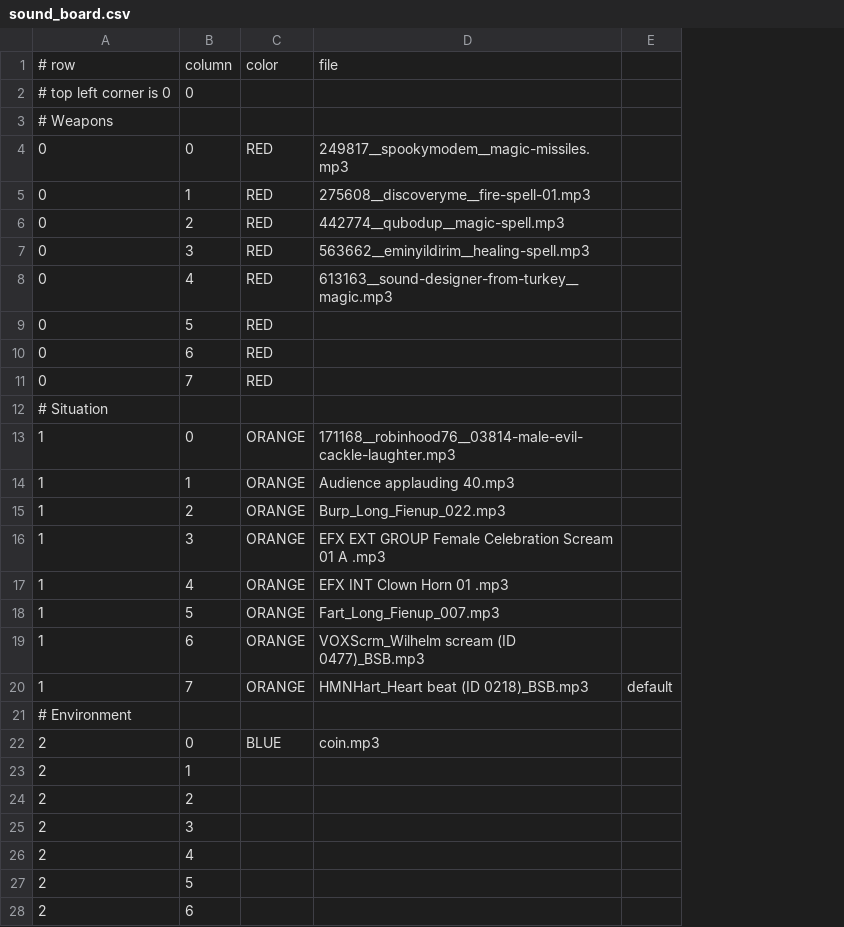
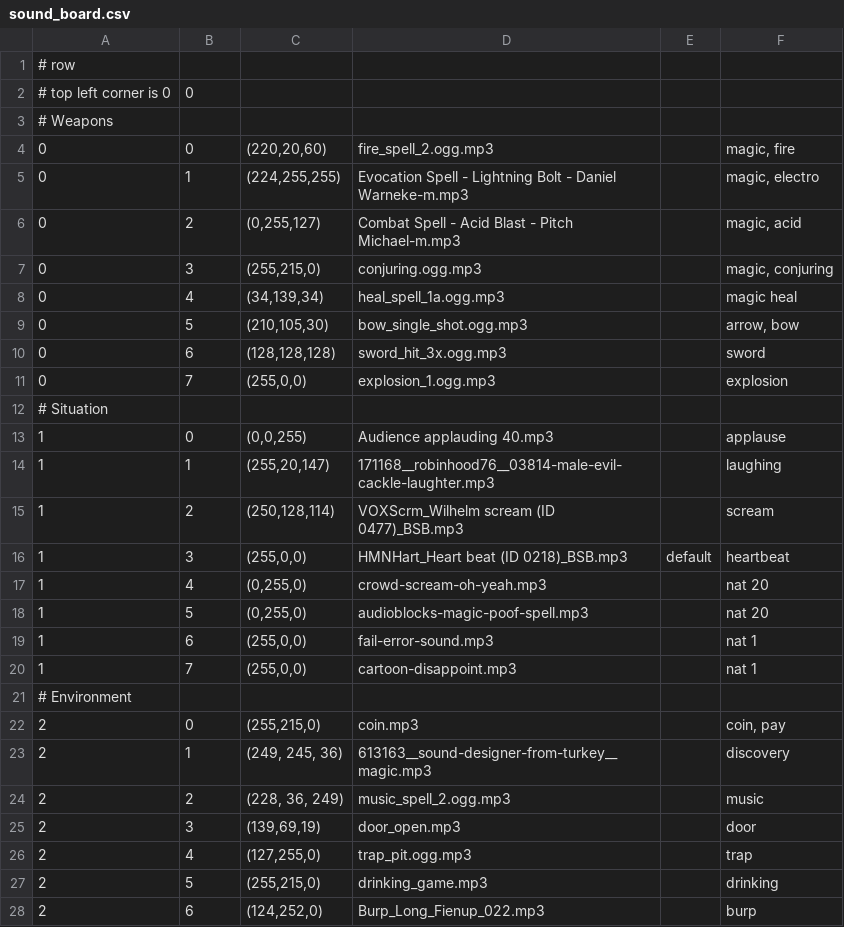
Before and after one commit to durandom/rpg-soundboard, a CSV file: rpg/sound_board.csv, drawn as a sheet; only a part is shown; removed rows and columns are numbered as before the commit, all else as after; the diff covers the shown part only; the diff names each change by its address in the sheet, - before the commit and + after, or states it on an @@ line.

Commit message:
more sounds

```diff
--- a/rpg/sound_board.csv
+++ b/rpg/sound_board.csv
-column C, rows 1-22: color |  |  | RED | RED | RED | RED | RED | RED | RED | RED |  | ORANGE | ORANGE | ORANGE | ORANGE | ORANGE | ORANGE | ORANGE | ORANGE |  | BLUE
+column C, rows 4-28: (220,20,60) | (224,255,255) | (0,255,127) | (255,215,0) | (34,139,34) | (210,105,30) | (128,128,128) | (255,0,0) |  | (0,0,255) | (255,20,147) | (250,128,114) | (255,0,0) | (0,255,0) | (0,255,0) | (255,0,0) | (255,0,0) |  | (255,215,0) | (249, 245, 36) | (228, 36, 249) | (139,69,19) | (127,255,0) | (255,215,0) | (124,252,0)
+column F, rows 4-28: magic, fire | magic, electro | magic, acid | magic, conjuring | magic heal | arrow, bow | sword | explosion |  | applause | laughing | scream | heartbeat | nat 20 | nat 20 | nat 1 | nat 1 |  | coin, pay | discovery | music | door | trap | drinking | burp
-B1: column
+B1: (empty)
-D1: file
+D1: (empty)
-D4: 249817__spookymodem__magic-missiles.mp3
+D4: fire_spell_2.ogg.mp3
-D5: 275608__discoveryme__fire-spell-01.mp3
+D5: Evocation Spell - Lightning Bolt - Daniel Warneke-m.mp3
-D6: 442774__qubodup__magic-spell.mp3
+D6: Combat Spell - Acid Blast - Pitch Michael-m.mp3
-D7: 563662__eminyildirim__healing-spell.mp3
+D7: conjuring.ogg.mp3
-D8: 613163__sound-designer-from-turkey__magic.mp3
+D8: heal_spell_1a.ogg.mp3
-D9: (empty)
+D9: bow_single_shot.ogg.mp3
-D10: (empty)
+D10: sword_hit_3x.ogg.mp3
-D11: (empty)
+D11: explosion_1.ogg.mp3
-D13: 171168__robinhood76__03814-male-evil-cackle-laughter.mp3
+D13: Audience applauding 40.mp3
-D14: Audience applauding 40.mp3
+D14: 171168__robinhood76__03814-male-evil-cackle-laughter.mp3
-D15: Burp_Long_Fienup_022.mp3
+D15: VOXScrm_Wilhelm scream (ID 0477)_BSB.mp3
-D16: EFX EXT GROUP Female Celebration Scream 01 A .mp3
+D16: HMNHart_Heart beat (ID 0218)_BSB.mp3
-E16: (empty)
+E16: default
-D17: EFX INT Clown Horn 01 .mp3
+D17: crowd-scream-oh-yeah.mp3
-D18: Fart_Long_Fienup_007.mp3
+D18: audioblocks-magic-poof-spell.mp3
-D19: VOXScrm_Wilhelm scream (ID 0477)_BSB.mp3
+D19: fail-error-sound.mp3
-D20: HMNHart_Heart beat (ID 0218)_BSB.mp3
+D20: cartoon-disappoint.mp3
-E20: default
+E20: (empty)
-D23: (empty)
+D23: 613163__sound-designer-from-turkey__magic.mp3
-D24: (empty)
+D24: music_spell_2.ogg.mp3
-D25: (empty)
+D25: door_open.mp3
-D26: (empty)
+D26: trap_pit.ogg.mp3
-D27: (empty)
+D27: drinking_game.mp3
-D28: (empty)
+D28: Burp_Long_Fienup_022.mp3
```
Also changed, not shown: 1 added row and 9 edited cells elsewhere in this file, 3 other files.
